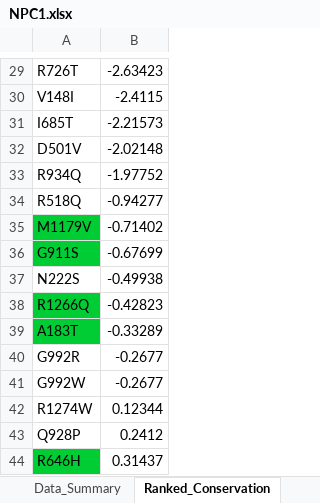
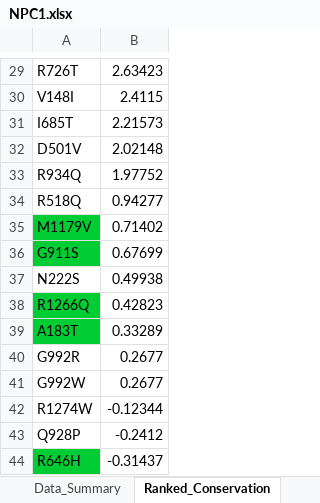
Before and after one commit to materechm/plabData, an Excel workbook: mendelian_conservation/Protein_Data/NPC1.xlsx, sheet Ranked_Conservation, drawn as a sheet; only a part is shown, gaps mark what is left out; values as stored, in another font and other column widths than the file's, no borders; the diff covers the shown part only; the diff names each change by its address in the sheet, - before the commit and + after, or states it on an @@ line.

```diff
--- a/mendelian_conservation/Protein_Data/NPC1.xlsx (sheet Ranked_Conservation)
+++ b/mendelian_conservation/Protein_Data/NPC1.xlsx (sheet Ranked_Conservation)
-B29: -2.63423
+B29: 2.63423
-B30: -2.4115
+B30: 2.4115
-B31: -2.21573
+B31: 2.21573
-B32: -2.02148
+B32: 2.02148
-B33: -1.97752
+B33: 1.97752
-B34: -0.94277
+B34: 0.94277
-B35: -0.71402
+B35: 0.71402
-B36: -0.67699
+B36: 0.67699
-B37: -0.49938
+B37: 0.49938
-B38: -0.42823
+B38: 0.42823
-B39: -0.33289
+B39: 0.33289
-B40:B41: -0.2677
+B40:B41: 0.2677
-B42: 0.12344
+B42: -0.12344
-B43: 0.2412
+B43: -0.2412
-B44: 0.31437
+B44: -0.31437
```
Also changed, not shown: 28 edited cells elsewhere in this sheet, sheet Ranked_Stability, sheet Ranked_Combined, sheet Data_Summary, other sheet tabs, 2 other files.
